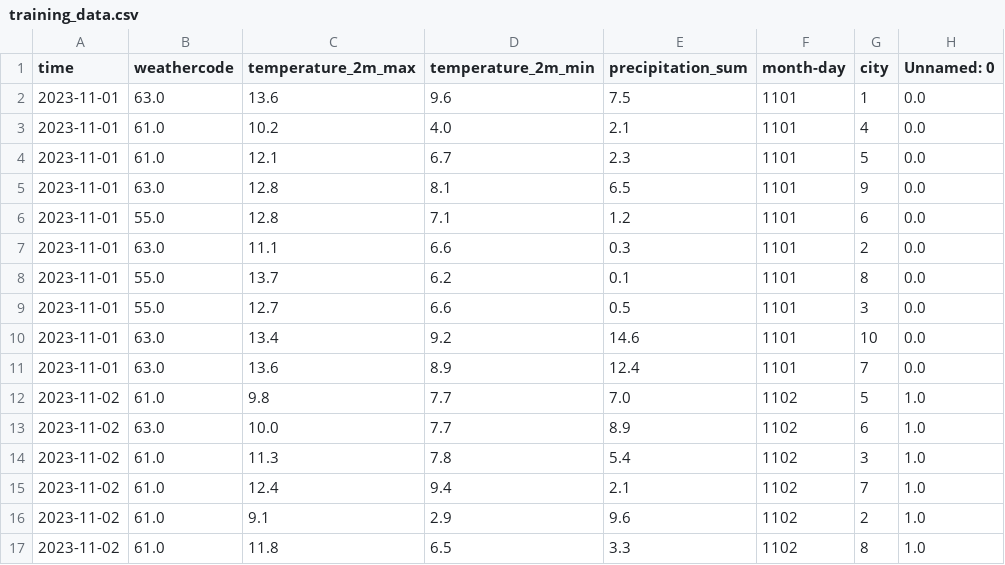
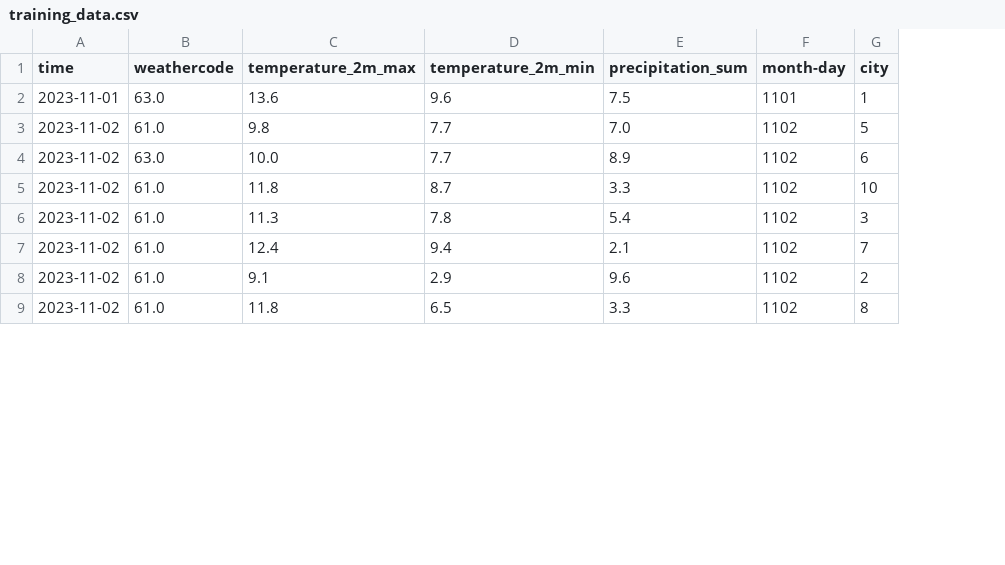
Before and after one commit to Orestas41/weather-prediction-ml-pipeline, a CSV file: data/training_data.csv, drawn as a sheet; only a part is shown; removed rows and columns are numbered as before the commit, all else as after; the diff covers the shown part only; the diff names each change by its address in the sheet, - before the commit and + after, or states it on an @@ line.

```diff
--- a/data/training_data.csv
+++ b/data/training_data.csv
-column H (Unnamed: 0), row 2: 0.0; rows 12-17: all 1.0
-row 3: 2023-11-01 | 61.0 | 10.2 | 4.0 | 2.1 | 1101 | 4 | 0.0
-row 4: 2023-11-01 | 61.0 | 12.1 | 6.7 | 2.3 | 1101 | 5 | 0.0
-row 5: 2023-11-01 | 63.0 | 12.8 | 8.1 | 6.5 | 1101 | 9 | 0.0
-row 6: 2023-11-01 | 55.0 | 12.8 | 7.1 | 1.2 | 1101 | 6 | 0.0
-row 7: 2023-11-01 | 63.0 | 11.1 | 6.6 | 0.3 | 1101 | 2 | 0.0
-row 8: 2023-11-01 | 55.0 | 13.7 | 6.2 | 0.1 | 1101 | 8 | 0.0
-row 9: 2023-11-01 | 55.0 | 12.7 | 6.6 | 0.5 | 1101 | 3 | 0.0
-row 10: 2023-11-01 | 63.0 | 13.4 | 9.2 | 14.6 | 1101 | 10 | 0.0
-row 11: 2023-11-01 | 63.0 | 13.6 | 8.9 | 12.4 | 1101 | 7 | 0.0
@@ row 21 moved to row 5: 2023-11-02 @@
```
Also changed, not shown: 10 added rows and 30 moved rows elsewhere in this file, data/raw_data.csv, 13 other files.
